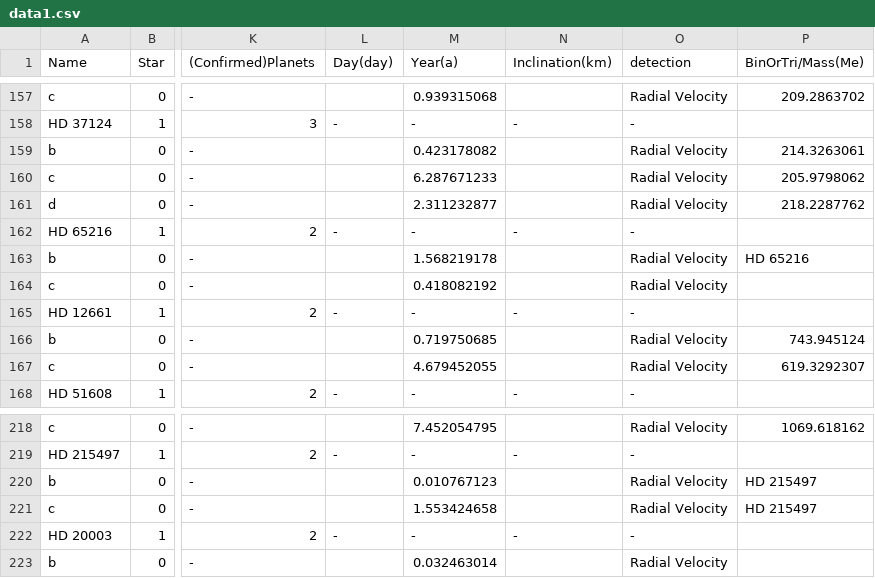
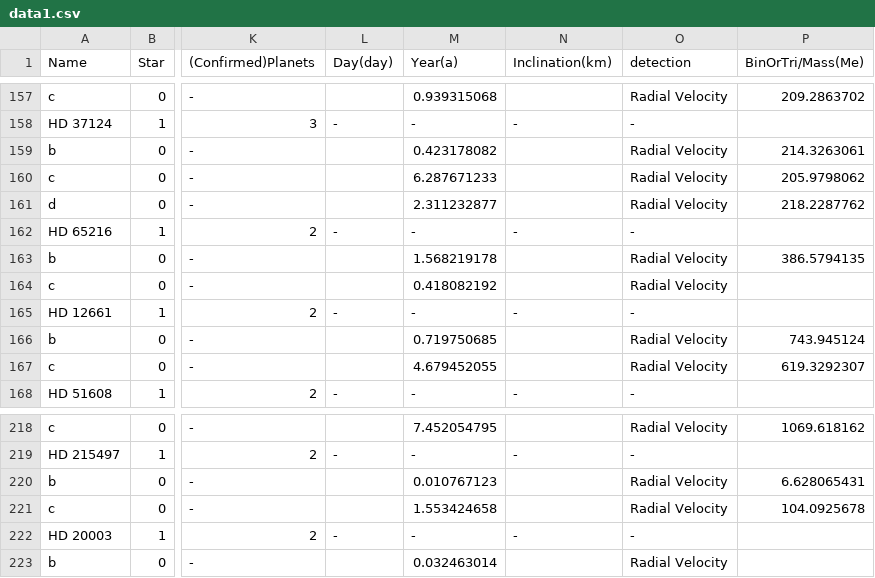
Before and after one commit to joysword/cs526.project2, a CSV file: data1.csv, drawn as a sheet; only a part is shown, gaps mark what is left out; the diff names each change by its address in the sheet, - before the commit and + after, or states it on an @@ line.

Commit message:
ADD: added mass data

```diff
--- a/data1.csv
+++ b/data1.csv
-P163 (BinOrTri/Mass(Me)): HD 65216
+P163 (BinOrTri/Mass(Me)): 386.5794135
-P220 (BinOrTri/Mass(Me)): HD 215497
+P220 (BinOrTri/Mass(Me)): 6.628065431
-P221 (BinOrTri/Mass(Me)): HD 215497
+P221 (BinOrTri/Mass(Me)): 104.0925678
```
Also changed, not shown: 3 other files.
